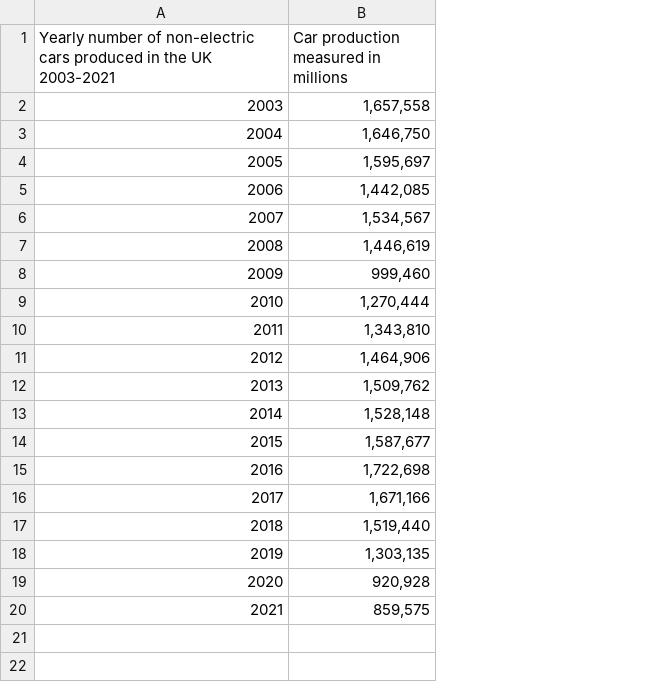
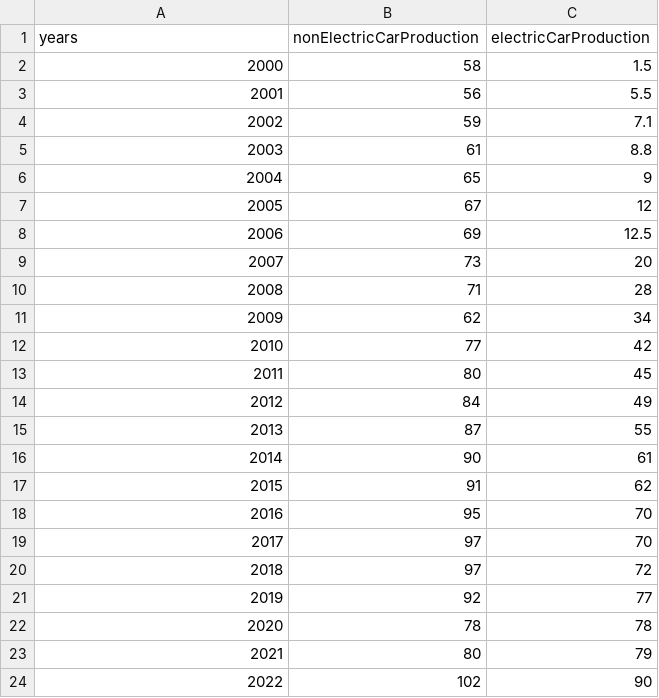
Before and after one commit to AbdalSamad07/data, a CSV file: carsProduced(Non-Electric).csv, drawn as a sheet; removed rows and columns are numbered as before the commit, all else as after; the diff names each change by its address in the sheet, - before the commit and + after, or states it on an @@ line.

Commit message:
Add files via upload

```diff
--- a/carsProduced(Non-Electric).csv
+++ b/carsProduced(Non-Electric).csv
-column B, rows 1-20: Car production measured in millions | 1,657,558 | 1,646,750 | 1,595,697 | 1,442,085 | 1,534,567 | 1,446,619 | 999,460 | 1,270,444 | 1,343,810 | 1,464,906 | 1,509,762 | 1,528,148 | 1,587,677 | 1,722,698 | 1,671,166 | 1,519,440 | 1,303,135 | 920,928 | 859,575
+column B (nonElectricCarProduction), rows 5-23: 61 | 65 | 67 | 69 | 73 | 71 | 62 | 77 | 80 | 84 | 87 | 90 | 91 | 95 | 97 | 97 | 92 | 78 | 80
+column C (electricCarProduction), rows 5-23: 8.8 | 9 | 12 | 12.5 | 20 | 28 | 34 | 42 | 45 | 49 | 55 | 61 | 62 | 70 | 70 | 72 | 77 | 78 | 79
-A1: Yearly number of non-electric cars produced in the UK 2003-2021
+A1: years
+row 2: 2000 | 58 | 1.5
+row 3: 2001 | 56 | 5.5
+row 4: 2002 | 59 | 7.1
+row 24: 2022 | 102 | 90
```
